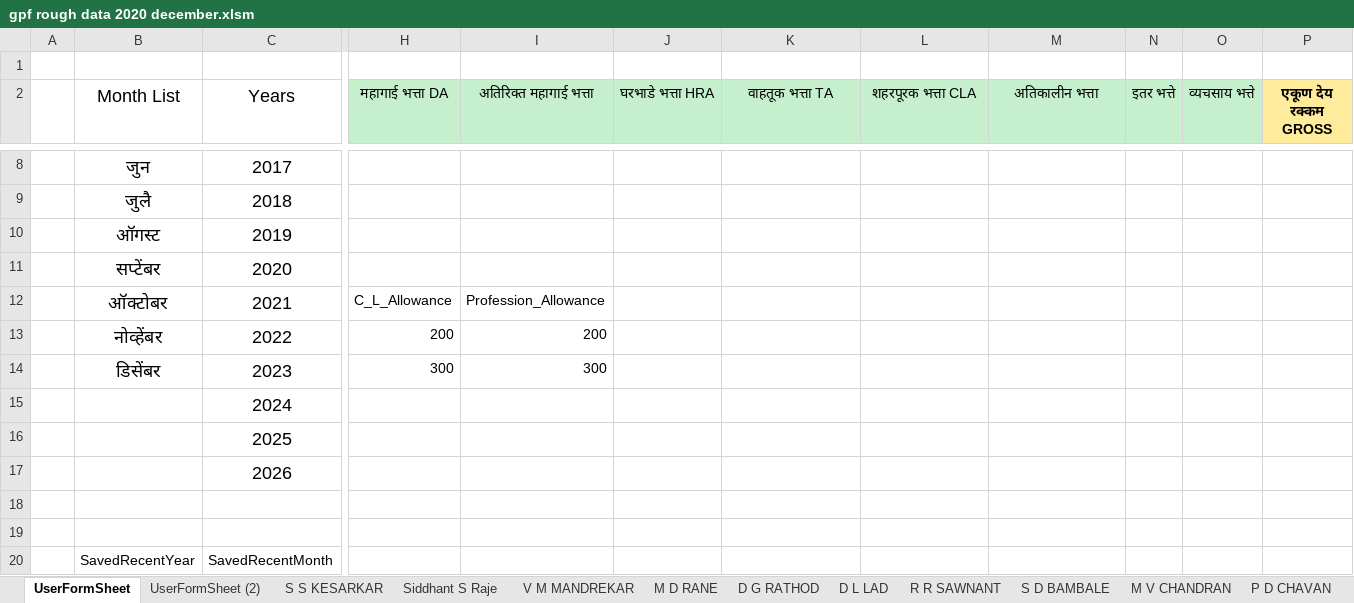
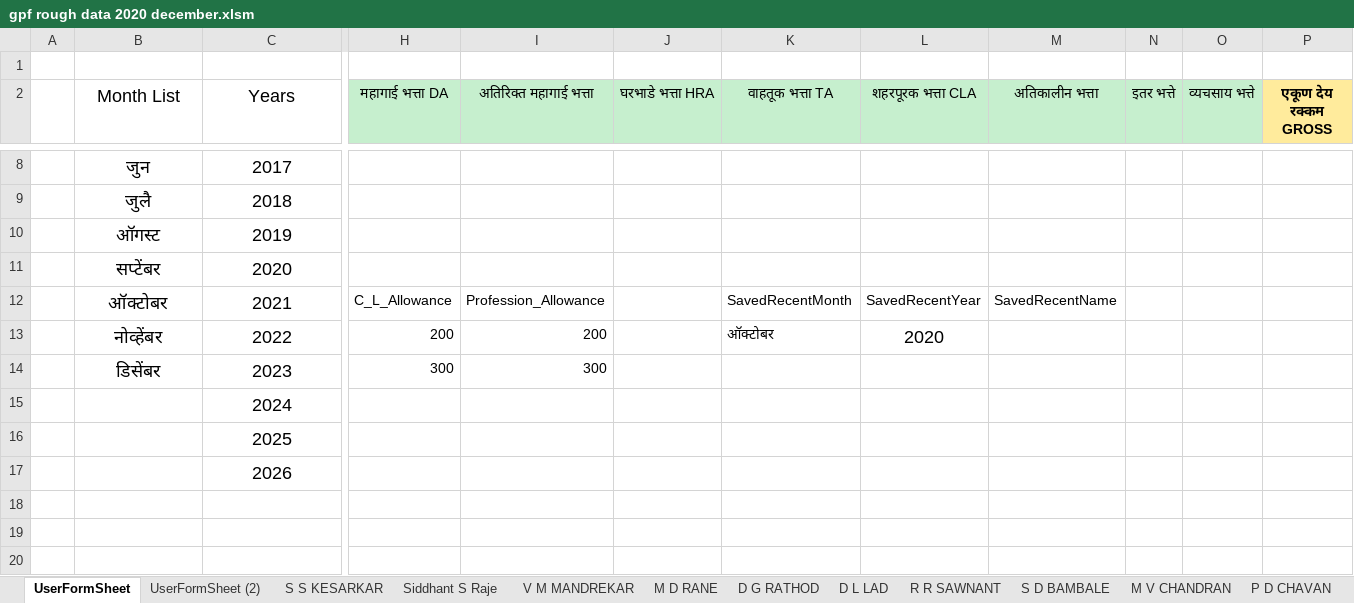
Before and after one commit to siddhantraje/excelSheet, an Excel workbook: gpf rough data 2020 december.xlsm, sheet UserFormSheet, drawn as a sheet; only a part is shown, gaps mark what is left out; values as stored, in another font and other column widths than the file's, no borders; rows hold the shown columns only; the diff names each change by its address in the sheet, - before the commit and + after, or states it on an @@ line.

Commit message:
Added the functionality of saving the Recent name, Month and/or Year

```diff
--- a/gpf rough data 2020 december.xlsm (sheet UserFormSheet)
+++ b/gpf rough data 2020 december.xlsm (sheet UserFormSheet)
-K12 (वाहतूक भत्ता TA): (empty)
+K12 (वाहतूक भत्ता TA): SavedRecentMonth
-L12 (शहरपूरक भत्ता CLA): (empty)
+L12 (शहरपूरक भत्ता CLA): SavedRecentYear
-M12 (अतिकालीन भत्ता): (empty)
+M12 (अतिकालीन भत्ता): SavedRecentName
-K13 (वाहतूक भत्ता TA): (empty)
+K13 (वाहतूक भत्ता TA): ऑक्टोबर
-L13 (शहरपूरक भत्ता CLA): (empty)
+L13 (शहरपूरक भत्ता CLA): 2020
-row 18: (empty)
-row 19: (empty)
-row 20:  | SavedRecentYear | SavedRecentMonth
```
